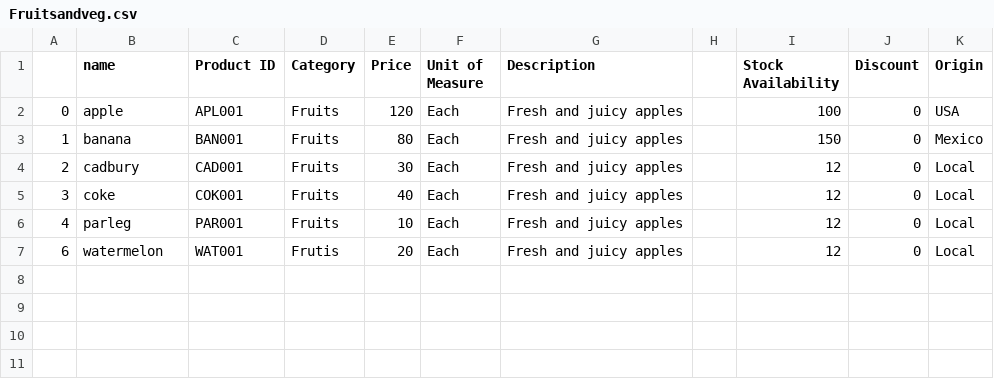
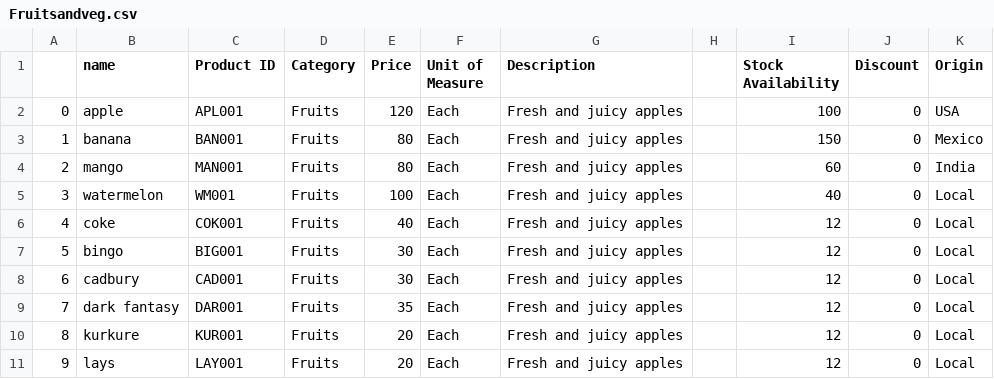
Before and after one commit to Sameeruddin8/SwiftCart, a CSV file: Fruitsandveg.csv, drawn as a sheet.

```diff
--- a/Fruitsandveg.csv
+++ b/Fruitsandveg.csv
@@ -3,5 +3,9 @@
 1,banana,BAN001,Fruits,80,Each,Fresh and juicy apples,,150,0,Mexico
-2,cadbury,CAD001,Fruits,30,Each,Fresh and juicy apples,,12,0,Local
-3,coke,COK001,Fruits,40,Each,Fresh and juicy apples,,12,0,Local
-4,parleg,PAR001,Fruits,10,Each,Fresh and juicy apples,,12,0,Local
-6,watermelon,WAT001,Frutis,20,Each,Fresh and juicy apples,,12,0,Local
+2,mango,MAN001,Fruits,80,Each,Fresh and juicy apples,,60,0,India
+3,watermelon,WM001,Fruits,100,Each,Fresh and juicy apples,,40,0,Local
+4,coke,COK001,Fruits,40,Each,Fresh and juicy apples,,12,0,Local
+5,bingo,BIG001,Fruits,30,Each,Fresh and juicy apples,,12,0,Local
+6,cadbury,CAD001,Fruits,30,Each,Fresh and juicy apples,,12,0,Local
+7,dark fantasy,DAR001,Fruits,35,Each,Fresh and juicy apples,,12,0,Local
+8,kurkure,KUR001,Fruits,20,Each,Fresh and juicy apples,,12,0,Local
+9,lays,LAY001,Fruits,20,Each,Fresh and juicy apples,,12,0,Local
```
Also changed, not shown: 7 other files.
